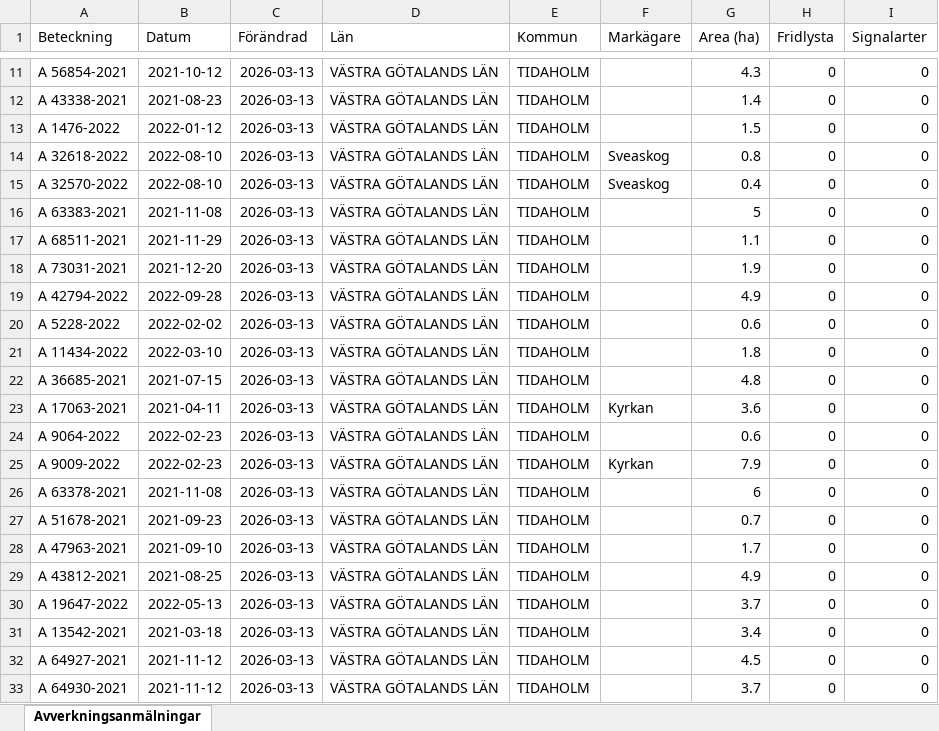
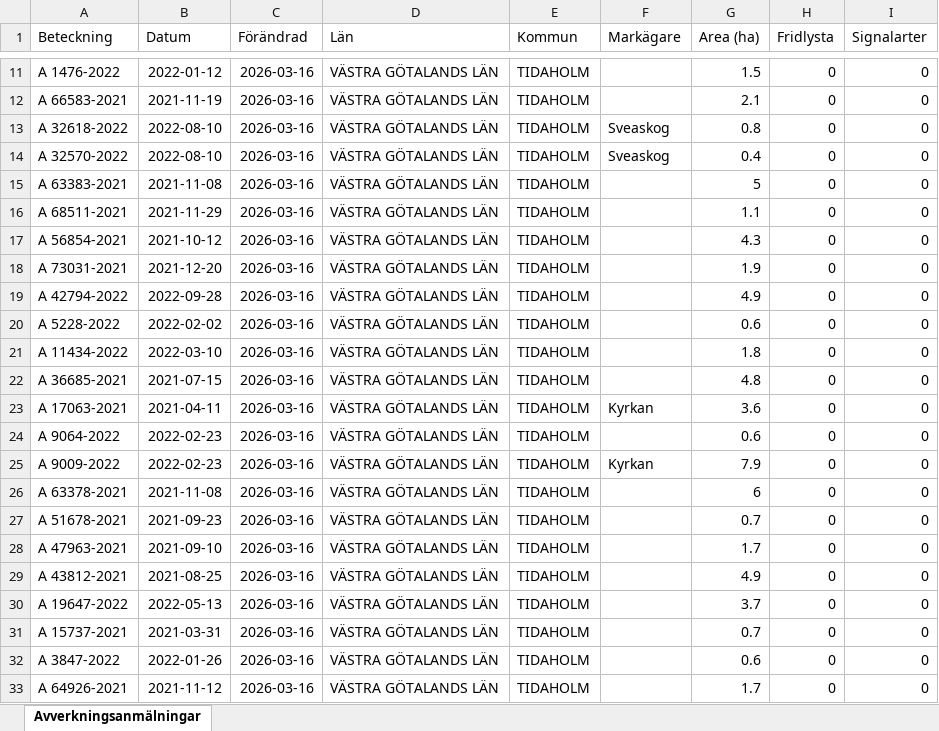
Before and after one commit to klasma/Logging_1498, an Excel workbook: Översikt TIDAHOLM.xlsx, sheet Avverkningsanmälningar, drawn as a sheet; only a part is shown, gaps mark what is left out; values as stored, in another font and other column widths than the file's, no borders; the diff covers the shown part only; the diff names each change by its address in the sheet, - before the commit and + after, or states it on an @@ line.

```diff
--- a/Översikt TIDAHOLM.xlsx (sheet Avverkningsanmälningar)
+++ b/Översikt TIDAHOLM.xlsx (sheet Avverkningsanmälningar)
-A11 (Beteckning): A 56854-2021
+A11 (Beteckning): A 1476-2022
-B11 (Datum): 2021-10-12
+B11 (Datum): 2022-01-12
-C11:C33 (Förändrad): 2026-03-13
+C11:C33 (Förändrad): 2026-03-16
-G11 (Area (ha)): 4.3
+G11 (Area (ha)): 1.5
-A12 (Beteckning): A 43338-2021
+A12 (Beteckning): A 66583-2021
-B12 (Datum): 2021-08-23
+B12 (Datum): 2021-11-19
-G12 (Area (ha)): 1.4
+G12 (Area (ha)): 2.1
-A13 (Beteckning): A 1476-2022
+A13 (Beteckning): A 32618-2022
-B13 (Datum): 2022-01-12
+B13 (Datum): 2022-08-10
-F13 (Markägare): (empty)
+F13 (Markägare): Sveaskog
-G13 (Area (ha)): 1.5
+G13 (Area (ha)): 0.8
-A14 (Beteckning): A 32618-2022
+A14 (Beteckning): A 32570-2022
-G14 (Area (ha)): 0.8
+G14 (Area (ha)): 0.4
-A15 (Beteckning): A 32570-2022
+A15 (Beteckning): A 63383-2021
-B15 (Datum): 2022-08-10
+B15 (Datum): 2021-11-08
-F15 (Markägare): Sveaskog
+F15 (Markägare): (empty)
-G15 (Area (ha)): 0.4
+G15 (Area (ha)): 5
-A16 (Beteckning): A 63383-2021
+A16 (Beteckning): A 68511-2021
-B16 (Datum): 2021-11-08
+B16 (Datum): 2021-11-29
-G16 (Area (ha)): 5
+G16 (Area (ha)): 1.1
-A17 (Beteckning): A 68511-2021
+A17 (Beteckning): A 56854-2021
-B17 (Datum): 2021-11-29
+B17 (Datum): 2021-10-12
-G17 (Area (ha)): 1.1
+G17 (Area (ha)): 4.3
-A31 (Beteckning): A 13542-2021
+A31 (Beteckning): A 15737-2021
-B31 (Datum): 2021-03-18
+B31 (Datum): 2021-03-31
-G31 (Area (ha)): 3.4
+G31 (Area (ha)): 0.7
-A32 (Beteckning): A 64927-2021
+A32 (Beteckning): A 3847-2022
-B32 (Datum): 2021-11-12
+B32 (Datum): 2022-01-26
-G32 (Area (ha)): 4.5
+G32 (Area (ha)): 0.6
-A33 (Beteckning): A 64930-2021
+A33 (Beteckning): A 64926-2021
-G33 (Area (ha)): 3.7
+G33 (Area (ha)): 1.7
```
Also changed, not shown: 1688 edited cells elsewhere in this sheet, artfynd/A 12353-2022 artfynd.xlsx, artfynd/A 2389-2024 artfynd.xlsx, 40 other files.
